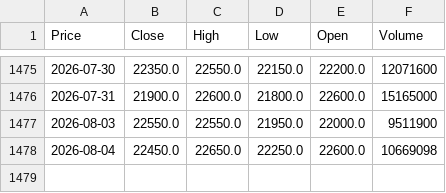
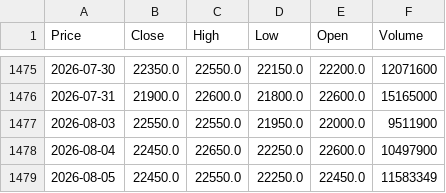
Before and after one commit to vuduc020600-bot/GitHub, a CSV file: data/ACB.csv, drawn as a sheet; only a part is shown, gaps mark what is left out; the diff names each change by its address in the sheet, - before the commit and + after, or states it on an @@ line.

```diff
--- a/data/ACB.csv
+++ b/data/ACB.csv
-F1478 (Volume): 10669098
+F1478 (Volume): 10497900
+row 1479: 2026-08-05 | 22450.0 | 22550.0 | 22250.0 | 22450.0 | 11583349
```
Also changed, not shown: data/HDB.csv, data/MBB.csv, 24 other files.
